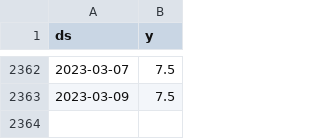
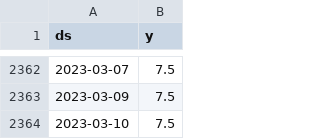
Before and after one commit to myxa95/01_Prediction_of_the_key_rate_in_the_Russian_Federation_MLOps, a CSV file: data/df_train.csv, drawn as a sheet; only a part is shown, gaps mark what is left out; the diff names each change by its address in the sheet, - before the commit and + after, or states it on an @@ line.

```diff
--- a/data/df_train.csv
+++ b/data/df_train.csv
+row 2364: 2023-03-10 | 7.5
```
Also changed, not shown: data/df.csv, data/df_test.csv, 10 other files.
